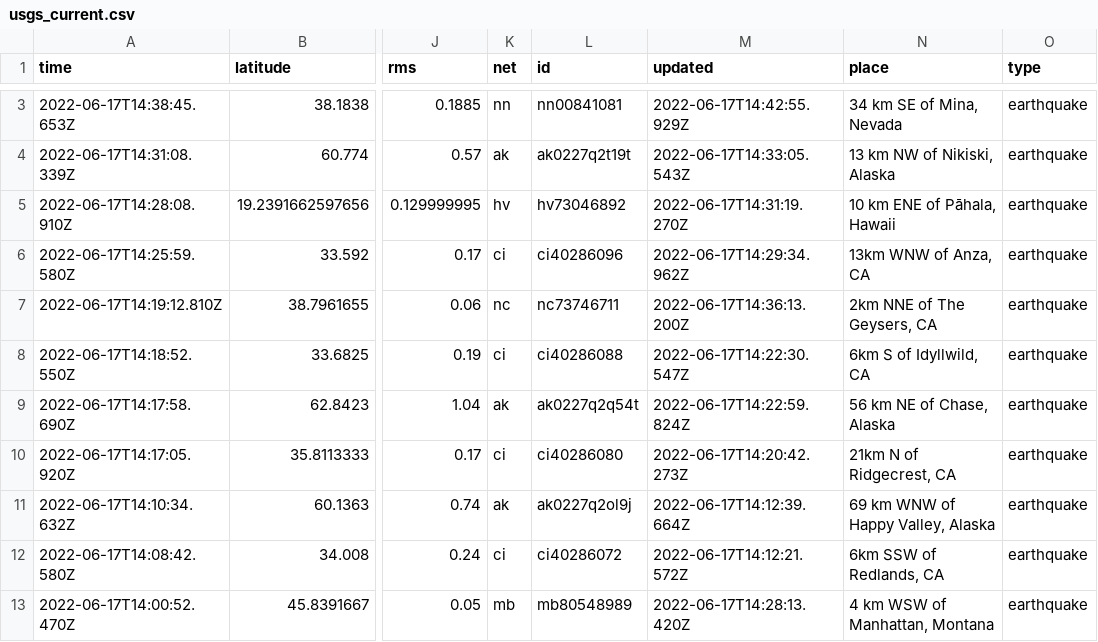
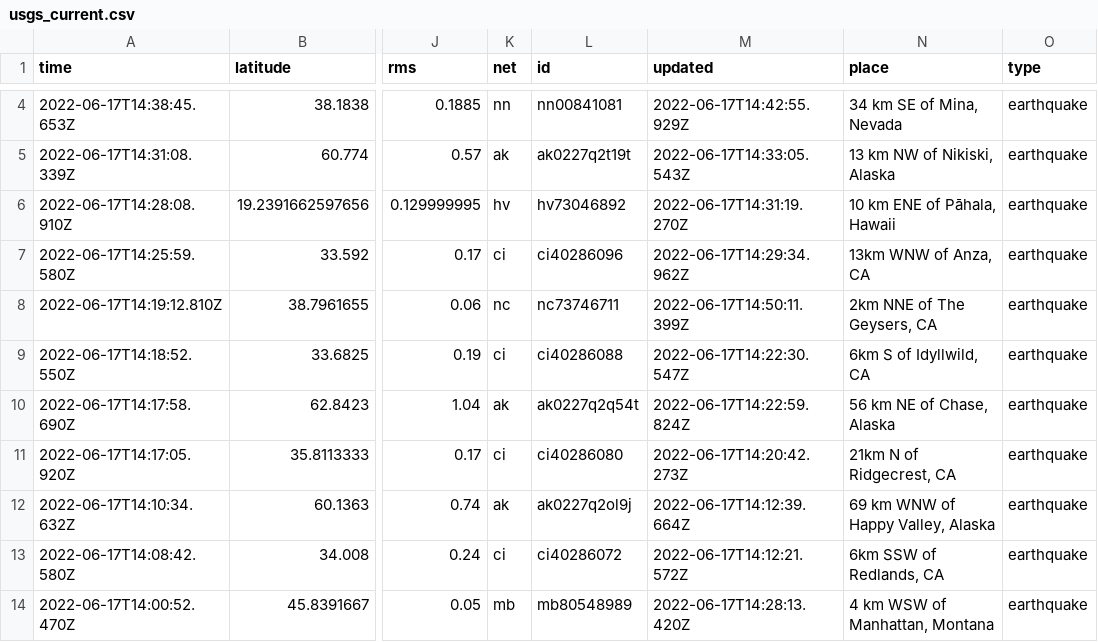
Before and after one commit to lalers/my-data-robot, a CSV file: usgs_current.csv, drawn as a sheet; only a part is shown, gaps mark what is left out; addresses are those after the commit; the diff covers the shown part only; the diff names each change by its address in the sheet, - before the commit and + after, or states it on an @@ line.

```diff
--- a/usgs_current.csv
+++ b/usgs_current.csv
-M8 (updated): 2022-06-17T14:36:13.200Z
+M8 (updated): 2022-06-17T14:50:11.399Z
```
Also changed, not shown: 2 added rows, 6 removed rows and 9 edited cells elsewhere in this file.
